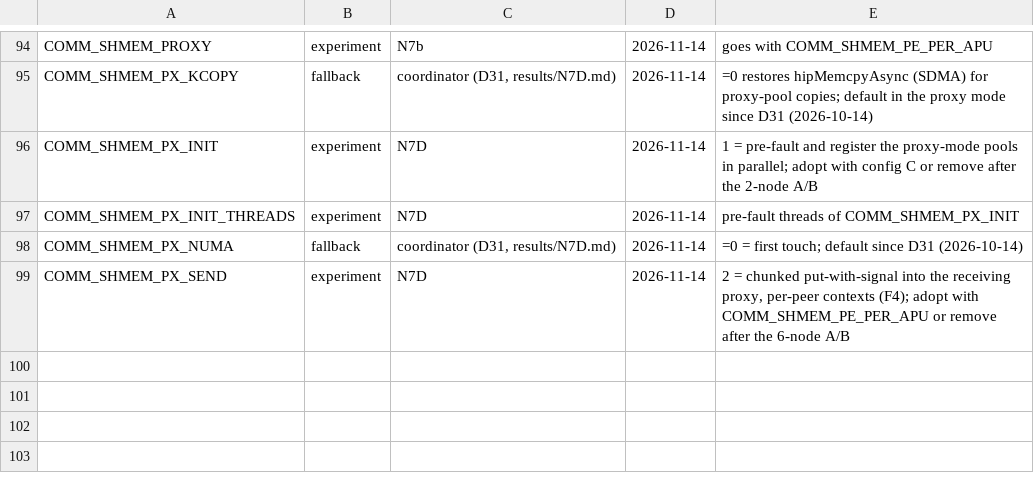
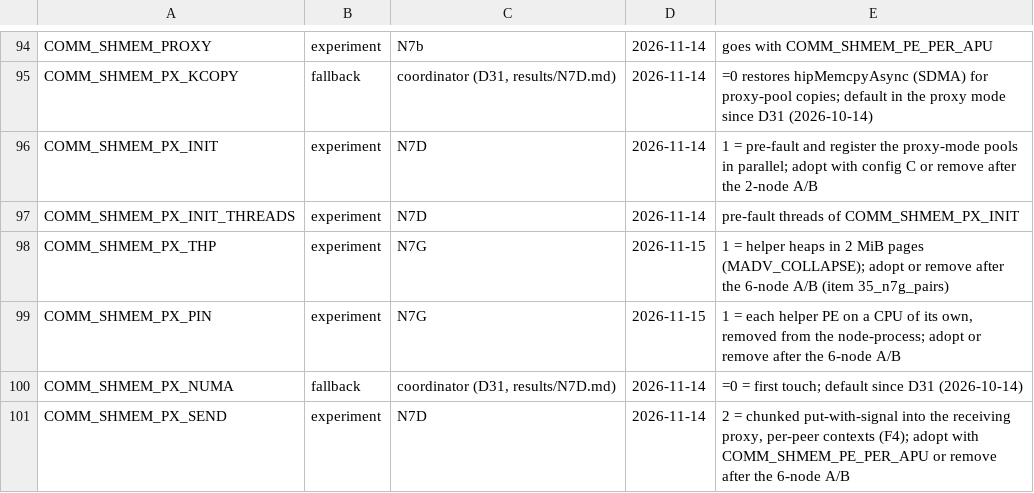
Before and after one commit to cecoppola/ntt, a TSV file: ecalc/switches_review.tsv, drawn as a sheet; only a part is shown, gaps mark what is left out.

```diff
--- a/ecalc/switches_review.tsv
+++ b/ecalc/switches_review.tsv
@@ -97,2 +97,4 @@ COMM_SHMEM_PX_INIT	experiment	N7D	2026-11-14	1 = pre-fault and register the prox
 COMM_SHMEM_PX_INIT_THREADS	experiment	N7D	2026-11-14	pre-fault threads of COMM_SHMEM_PX_INIT
+COMM_SHMEM_PX_THP	experiment	N7G	2026-11-15	1 = helper heaps in 2 MiB pages (MADV_COLLAPSE); adopt or remove after the 6-node A/B (item 35_n7g_pairs)
+COMM_SHMEM_PX_PIN	experiment	N7G	2026-11-15	1 = each helper PE on a CPU of its own, removed from the node-process; adopt or remove after the 6-node A/B
 COMM_SHMEM_PX_NUMA	fallback	coordinator (D31, results/N7D.md)	2026-11-14	=0 = first touch; default since D31 (2026-10-14)
```
Also changed, not shown: ecalc/switches.tsv, 3 other files.
